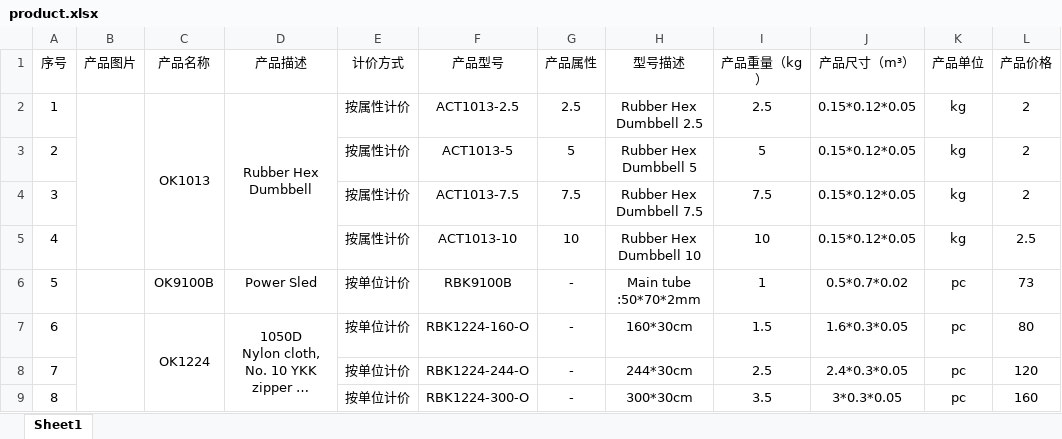
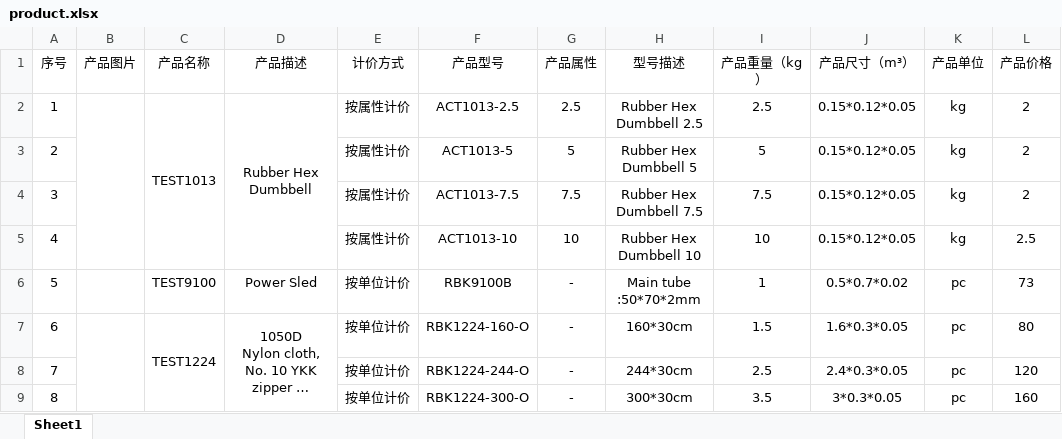
Before and after one commit to shiyuq/know-your-quotation, an Excel workbook: sample-file/product.xlsx, sheet Sheet1, drawn as a sheet; only a part is shown; long unchanged cells end in …; values as stored, in another font and other column widths than the file's, no borders; charts and pictures not drawn; the diff names each change by its address in the sheet, - before the commit and + after, or states it on an @@ line.

```diff
--- a/sample-file/product.xlsx (sheet Sheet1)
+++ b/sample-file/product.xlsx (sheet Sheet1)
-C2 (产品名称): OK1013
+C2 (产品名称): TEST1013
-C6 (产品名称): OK9100B
+C6 (产品名称): TEST9100
-C7 (产品名称): OK1224
+C7 (产品名称): TEST1224
```
Also changed, not shown: 3 other files.
